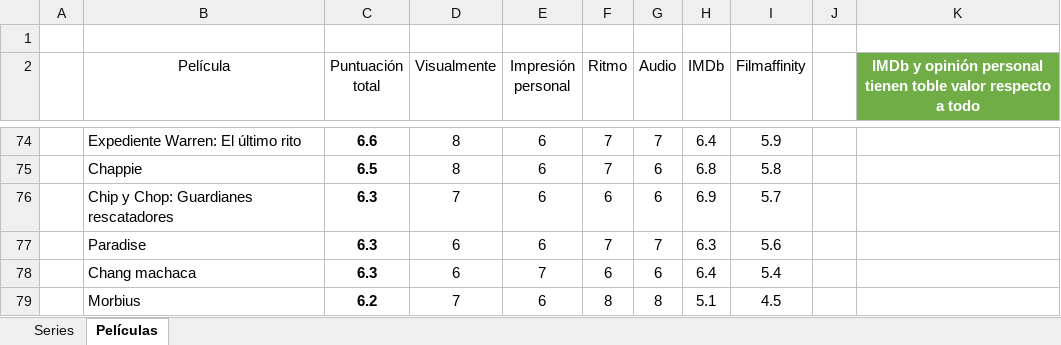
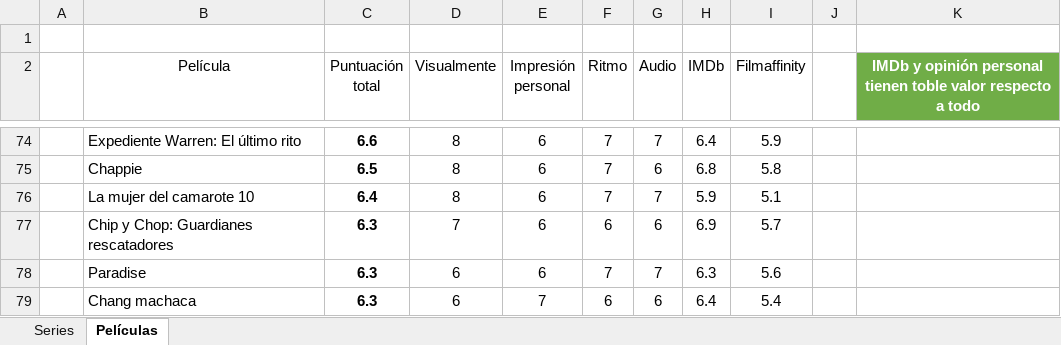
Before and after one commit to jarasa03/Calificacion-de-peliculas-y-series, an Excel workbook: Calificacion.xlsx, sheet Películas, drawn as a sheet; only a part is shown, gaps mark what is left out; the shorter side is filled out with more unchanged rows; values as stored, in another font and other column widths than the file's, no borders; table styles not drawn; the diff names each change by its address in the sheet, - before the commit and + after, or states it on an @@ line.

Commit message:
V. 84 "La mujer del camarote 10"

```diff
--- a/Calificacion.xlsx (sheet Películas)
+++ b/Calificacion.xlsx (sheet Películas)
+row 76:  | La mujer del camarote 10 | 6.4 | 8 | 6 | 7 | 7 | 5.9 | 5.1
```
Also changed, not shown: 1 other file.
